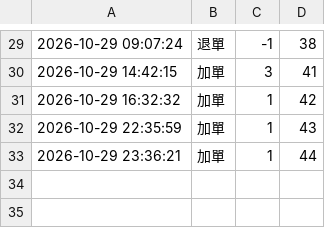
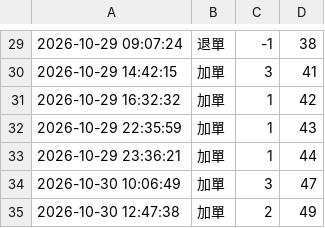
Before and after one commit to tinklokah/eunji1115-Polaroid, a CSV file: history.csv, drawn as a sheet; only a part is shown, gaps mark what is left out.

Commit message:
更新 history.csv 2026-10-30 19:09:25

```diff
--- a/history.csv
+++ b/history.csv
@@ -33 +33,3 @@
 2026-10-29 23:36:21,加單,1,44
+2026-10-30 10:06:49,加單,3,47
+2026-10-30 12:47:38,加單,2,49
```
